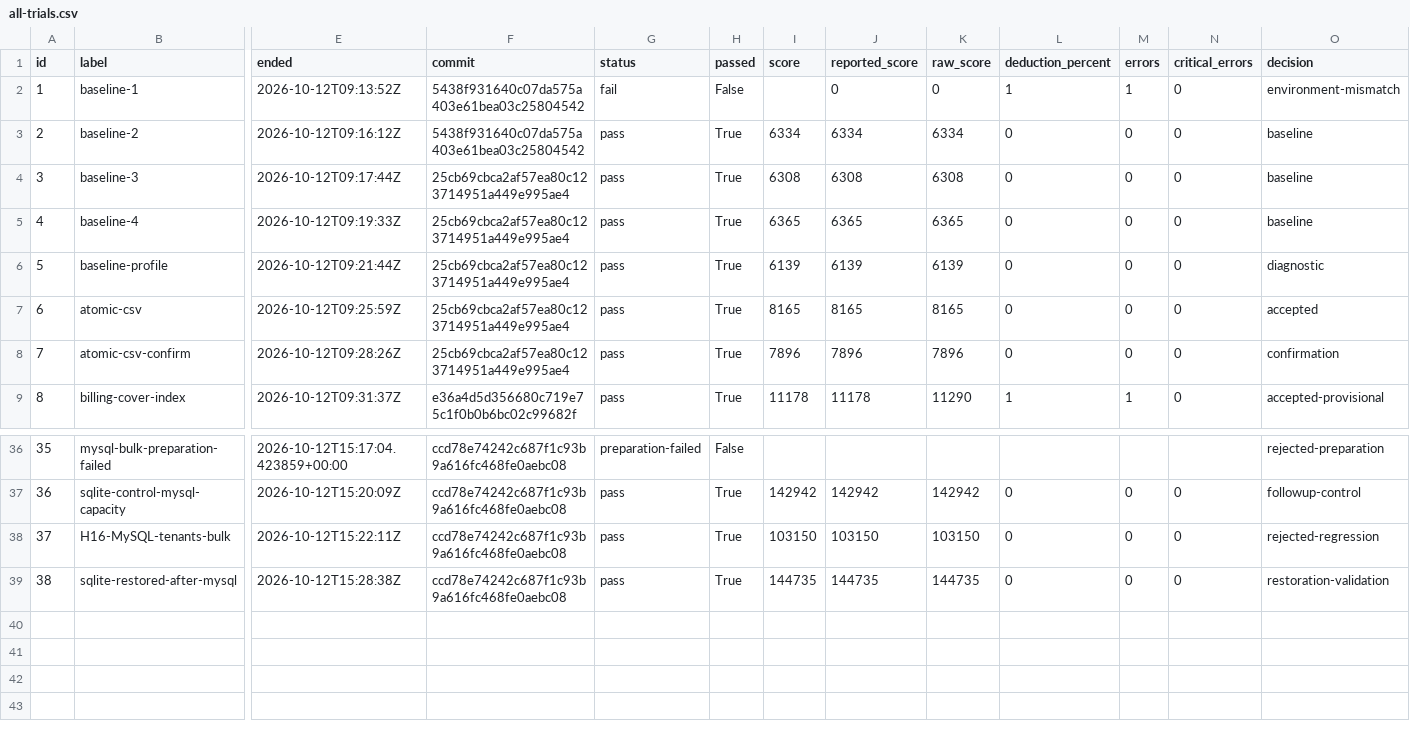
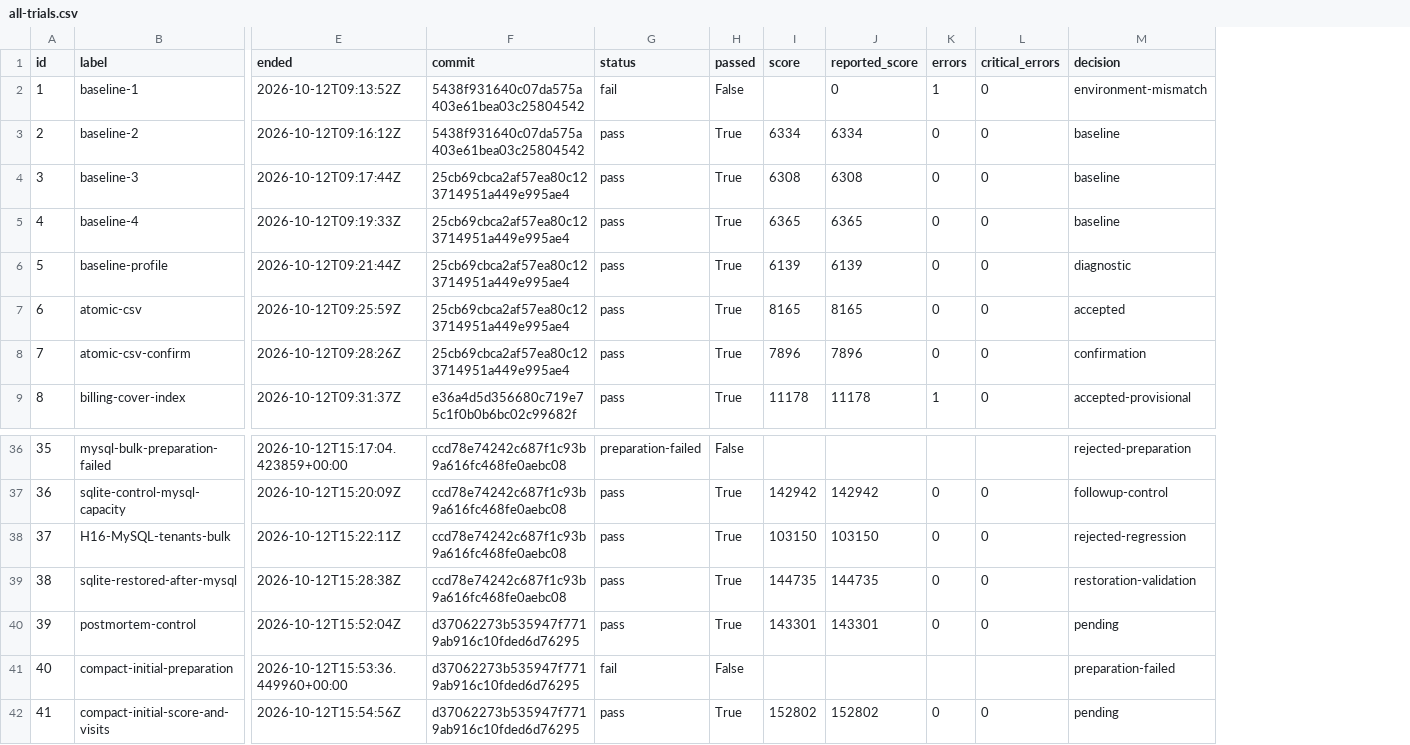
Before and after one commit to hiroto7/isucon12-qualify, a CSV file: local-benchmark/all-trials.csv, drawn as a sheet; only a part is shown, gaps mark what is left out; removed rows and columns are numbered as before the commit, all else as after; rows hold the shown columns only; the diff names each change by its address in the sheet, - before the commit and + after, or states it on an @@ line.

Commit message:
Compact equivalent initial score and visit data; record postmortem trial

```diff
--- a/local-benchmark/all-trials.csv
+++ b/local-benchmark/all-trials.csv
-column K (raw_score), rows 2-9: 0 | 6334 | 6308 | 6365 | 6139 | 8165 | 7896 | 11290; rows 37-39: 142942 | 103150 | 144735
-column L (deduction_percent), rows 2-9: 1 | 0 | 0 | 0 | 0 | 0 | 0 | 1; rows 37-39: all 0
+row 40: 39 | postmortem-control | 2026-10-12T15:52:04Z | d37062273b535947f7719ab916c10fded6d76295 | pass | True | 143301 | 143301 | 0 | 0 | pending
+row 41: 40 | compact-initial-preparation | 2026-10-12T15:53:36.449960+00:00 | d37062273b535947f7719ab916c10fded6d76295 | fail | False |  |  |  |  | preparation-failed
+row 42: 41 | compact-initial-score-and-visits | 2026-10-12T15:54:56Z | d37062273b535947f7719ab916c10fded6d76295 | pass | True | 152802 | 152802 | 0 | 0 | pending
```
Also changed, not shown: 15 other files.
